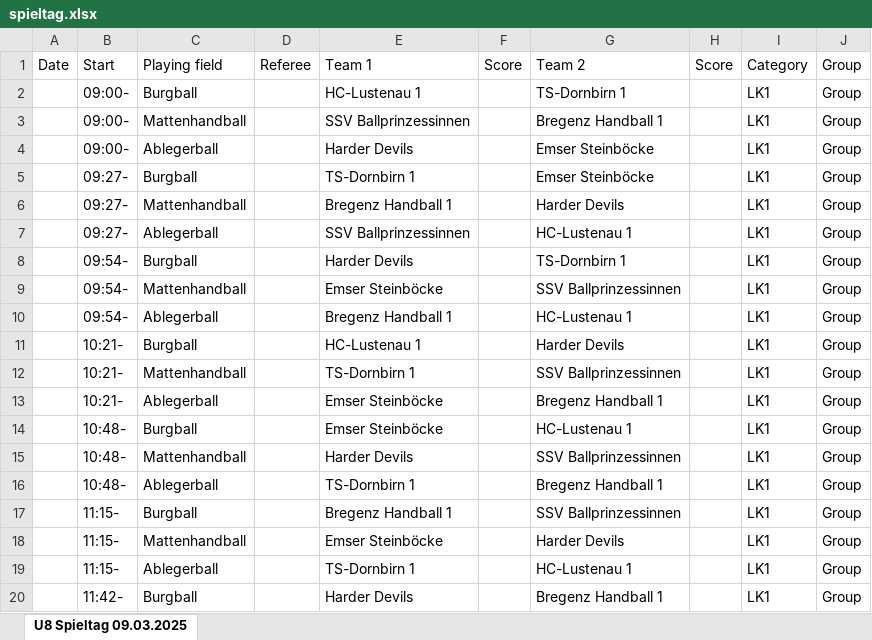
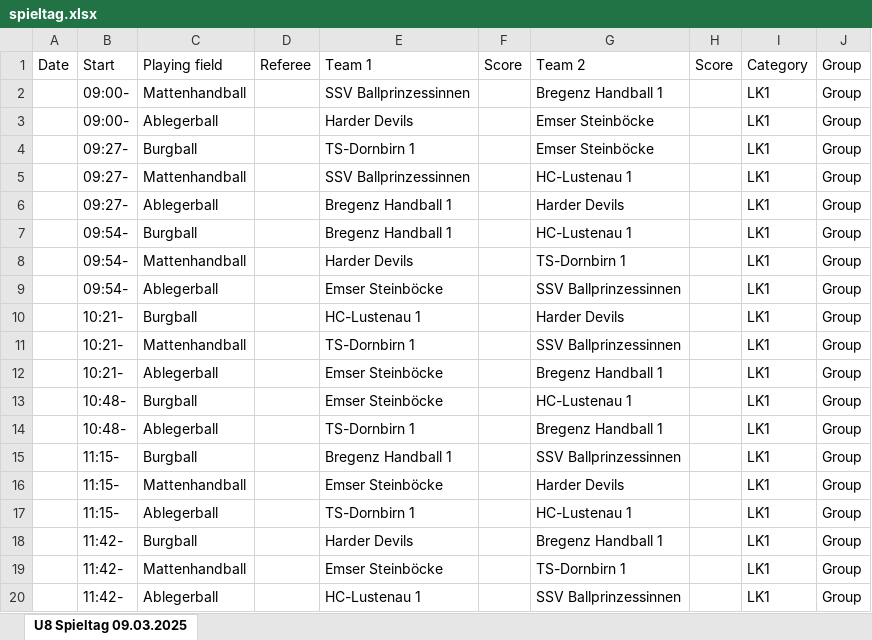
Before and after one commit to Kronos5781/hch-tournament, an Excel workbook: data/spieltag.xlsx, sheet U8 Spieltag 09.03.2025, drawn as a sheet; only a part is shown; the shorter side is filled out with more unchanged rows; values as stored, in another font and other column widths than the file's, no borders; removed rows and columns are numbered as before the commit, all else as after; the diff covers the shown part only; the diff names each change by its address in the sheet, - before the commit and + after, or states it on an @@ line.

```diff
--- a/data/spieltag.xlsx (sheet U8 Spieltag 09.03.2025)
+++ b/data/spieltag.xlsx (sheet U8 Spieltag 09.03.2025)
-row 2:  | 09:00- | Burgball |  | HC-Lustenau 1 |  | TS-Dornbirn 1 |  | LK1 | Group
+row 5:  | 09:27- | Mattenhandball |  | SSV Ballprinzessinnen |  | HC-Lustenau 1 |  | LK1 | Group
-C6: Mattenhandball
+C6: Ablegerball
-B7: 09:27-
+B7: 09:54-
-C7: Ablegerball
+C7: Burgball
-E7: SSV Ballprinzessinnen
+E7: Bregenz Handball 1
-C8: Burgball
+C8: Mattenhandball
-C9: Mattenhandball
+C9: Ablegerball
-row 10:  | 09:54- | Ablegerball |  | Bregenz Handball 1 |  | HC-Lustenau 1 |  | LK1 | Group
-row 15:  | 10:48- | Mattenhandball |  | Harder Devils |  | SSV Ballprinzessinnen |  | LK1 | Group
```
Also changed, not shown: 2 added rows, 3 removed rows and 7 edited cells elsewhere in this sheet, 10 other files.
